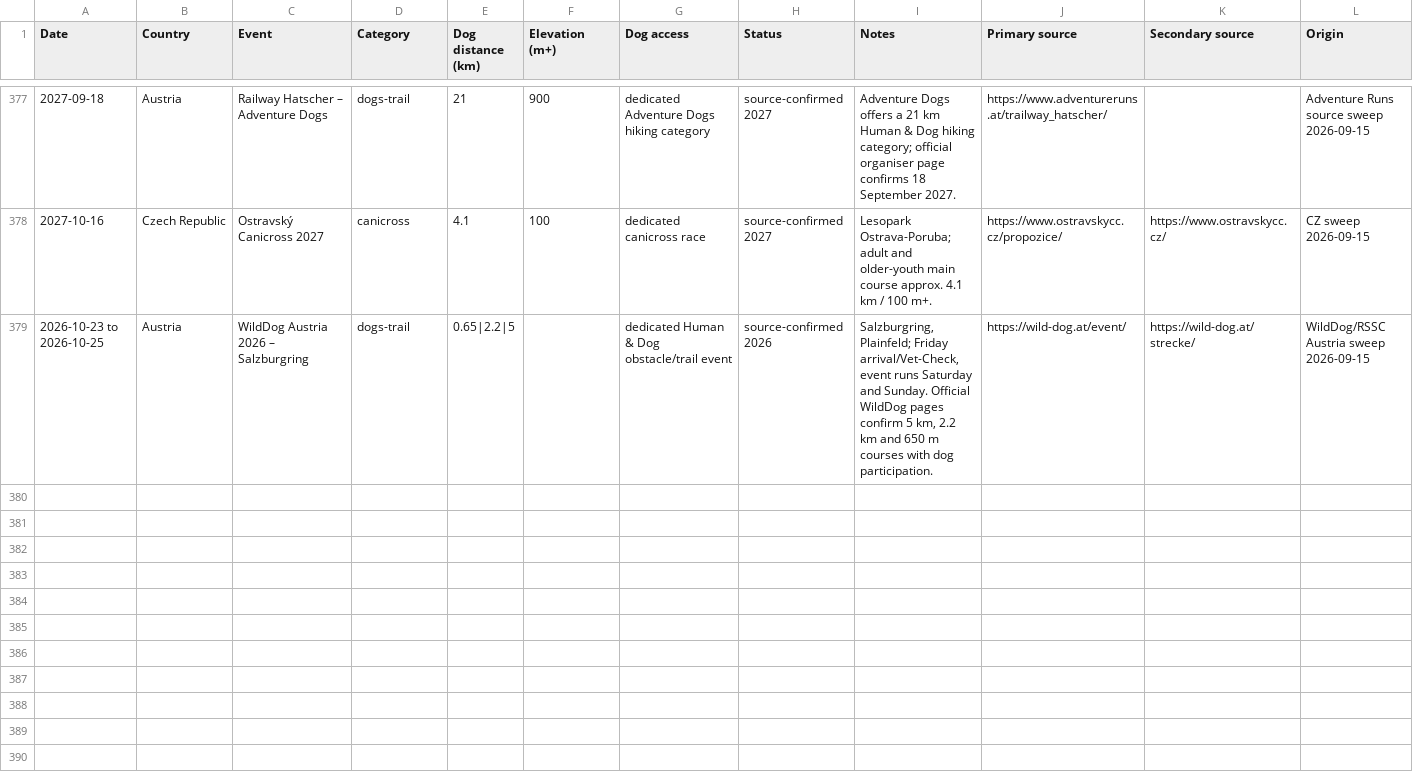
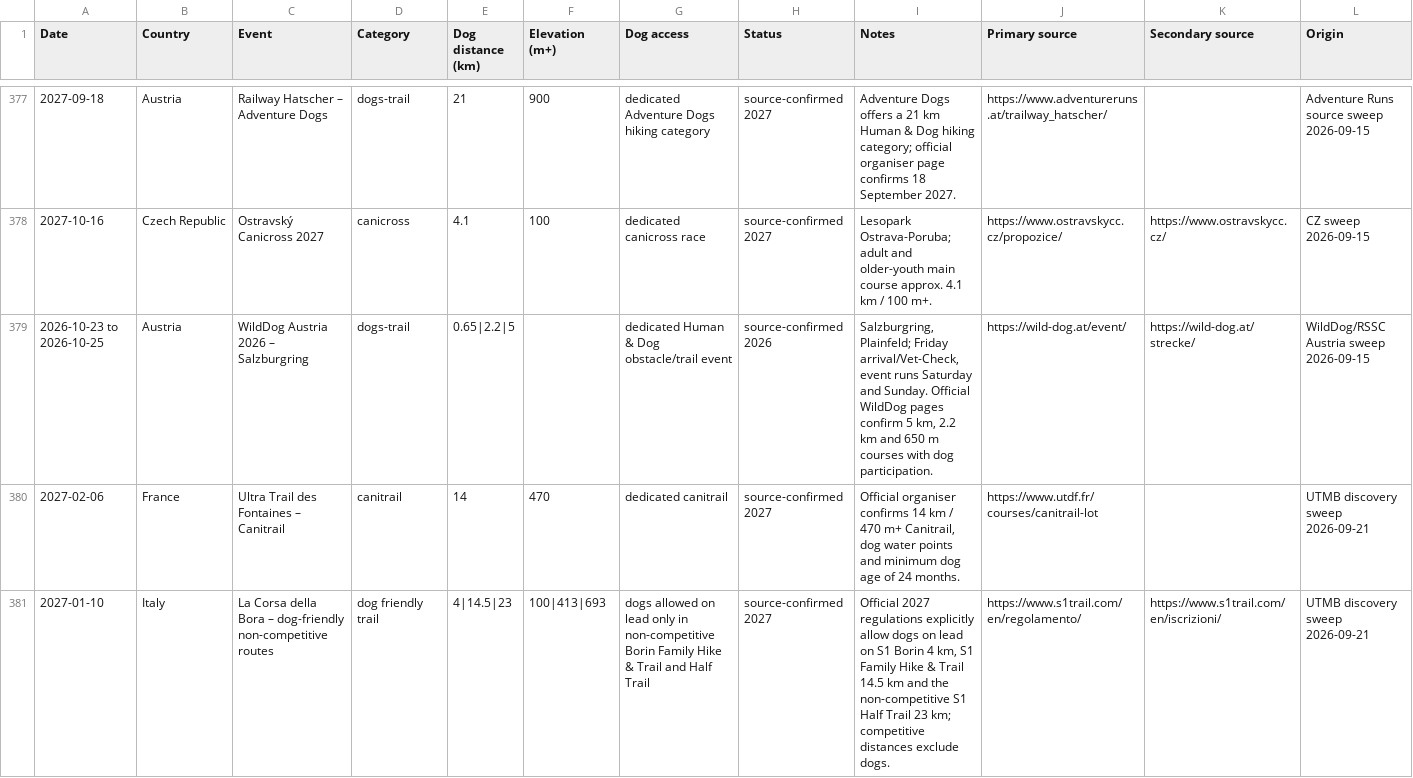
Before and after one commit to zoyored/dogs, a CSV file: data/Canitrail_Masterkalender_2026_2027.csv, drawn as a sheet; only a part is shown, gaps mark what is left out; the diff covers the shown part only; the diff names each change by its address in the sheet, - before the commit and + after, or states it on an @@ line.

Commit message:
Add verified 2027 dog-friendly trail events from UTMB sweep

```diff
--- a/data/Canitrail_Masterkalender_2026_2027.csv
+++ b/data/Canitrail_Masterkalender_2026_2027.csv
+row 380: 2027-02-06 | France | Ultra Trail des Fontaines – Canitrail | canitrail | 14 | 470 | dedicated canitrail | source-confirmed 2027 | Official organiser confirms 14 km / 470 m+ Canitrail, dog water points and minimum dog age of 24 months. | https://www.utdf.fr/courses/canitrail-lot |  | UTMB discovery sweep 2026-09-21
+row 381: 2027-01-10 | Italy | La Corsa della Bora – dog-friendly non-competitive routes | dog friendly trail | 4|14.5|23 | 100|413|693 | dogs allowed on lead only in non-competitive Borin Family Hike & Trail and Half Trail | source-confirmed 2027 | Official 2027 regulations explicitly allow dogs on lead on S1 Borin 4 km, S1 Family Hike & Trail 14.5 km and the non-competitive S1 Half Trail 23 km; competitive distances exclude dogs. | https://www.s1trail.com/en/regolamento/ | https://www.s1trail.com/en/iscrizioni/ | UTMB discovery sweep 2026-09-21
```
Also changed, not shown: 2 added rows elsewhere in this file.
